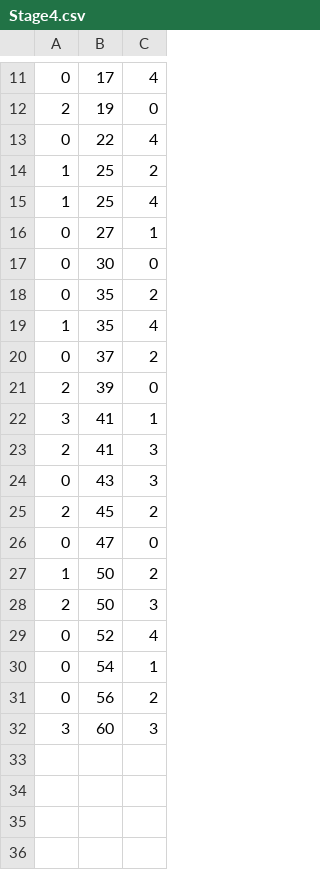
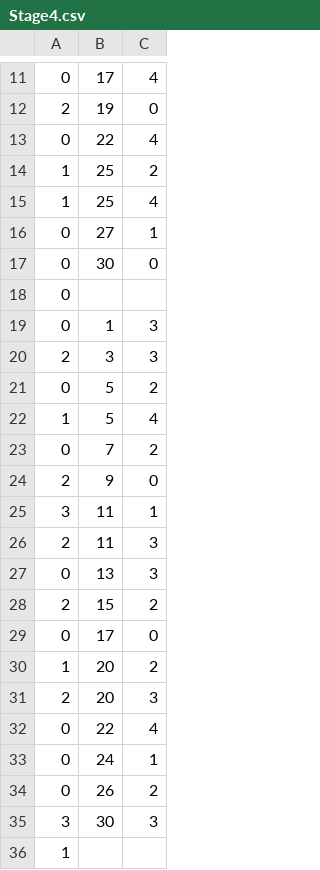
Before and after one commit to tkttdev/neting, a CSV file: Assets/Application/Resources/SpawnInfoCsv/Stage4.csv, drawn as a sheet; only a part is shown, gaps mark what is left out.

```diff
--- a/Assets/Application/Resources/SpawnInfoCsv/Stage4.csv
+++ b/Assets/Application/Resources/SpawnInfoCsv/Stage4.csv
@@ -17,16 +17,20 @@
 0,30,0
-0,35,2
-1,35,4
-0,37,2
-2,39,0
-3,41,1
-2,41,3
-0,43,3
-2,45,2
-0,47,0
-1,50,2
-2,50,3
-0,52,4
-0,54,1
-0,56,2
-3,60,3
+0
+0,1,3
+2,3,3
+0,5,2
+1,5,4
+0,7,2
+2,9,0
+3,11,1
+2,11,3
+0,13,3
+2,15,2
+0,17,0
+1,20,2
+2,20,3
+0,22,4
+0,24,1
+0,26,2
+3,30,3
+1
```
Also changed, not shown: Assets/Application/Resources/SpawnInfoCsv/Stage14.csv, Assets/Application/Resources/SpawnInfoCsv/Stage19.csv, 53 other files.
